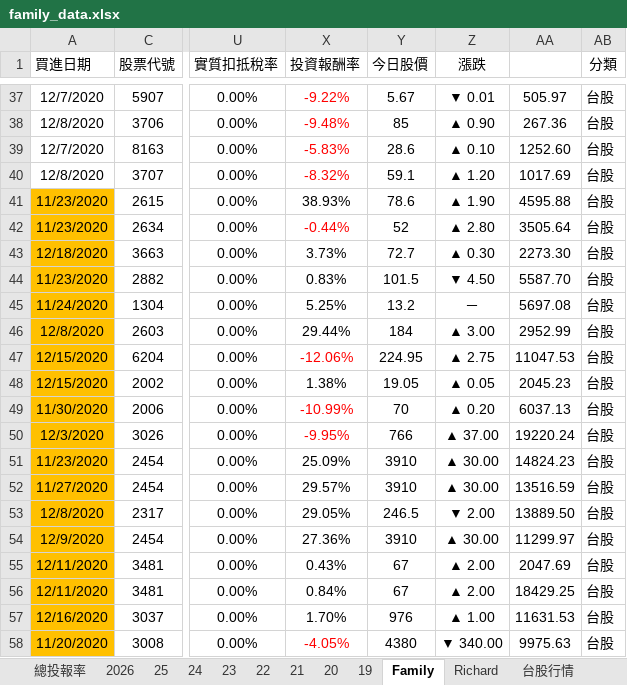
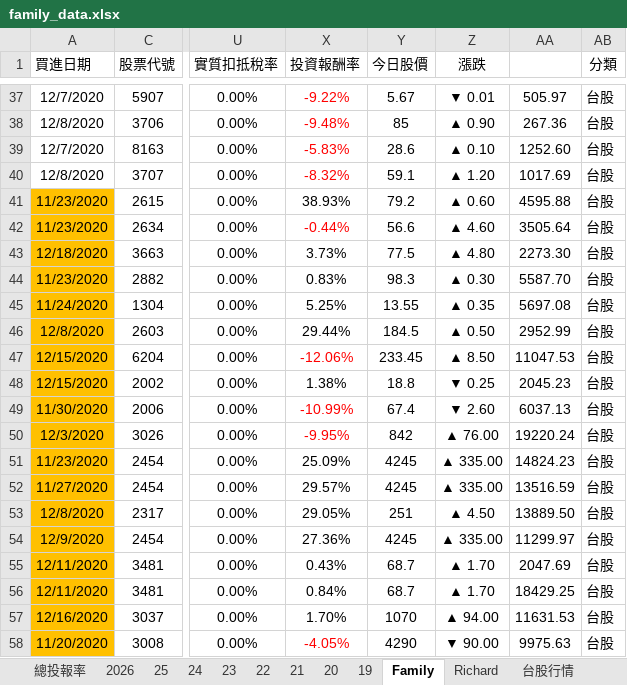
Before and after one commit to even182/family-streamlit-dashboard, an Excel workbook: data/family_data.xlsx, sheet Family, drawn as a sheet; only a part is shown, gaps mark what is left out; values as stored, in another font and other column widths than the file's, no borders; charts and pictures and conditional formats not drawn; the diff covers the shown part only; the diff names each change by its address in the sheet, - before the commit and + after, or states it on an @@ line.

Commit message:
update: family data (2026-07-01)

```diff
--- a/data/family_data.xlsx (sheet Family)
+++ b/data/family_data.xlsx (sheet Family)
-Y41 (今日股價): 78.6
+Y41 (今日股價): 79.2
-Z41 (漲跌): ▲ 1.90
+Z41 (漲跌): ▲ 0.60
-Y42 (今日股價): 52
+Y42 (今日股價): 56.6
-Z42 (漲跌): ▲ 2.80
+Z42 (漲跌): ▲ 4.60
-Y43 (今日股價): 72.7
+Y43 (今日股價): 77.5
-Z43 (漲跌): ▲ 0.30
+Z43 (漲跌): ▲ 4.80
-Y44 (今日股價): 101.5
+Y44 (今日股價): 98.3
-Z44 (漲跌): ▼ 4.50
+Z44 (漲跌): ▲ 0.30
-Y45 (今日股價): 13.2
+Y45 (今日股價): 13.55
-Z45 (漲跌): －
+Z45 (漲跌): ▲ 0.35
-Y46 (今日股價): 184
+Y46 (今日股價): 184.5
-Z46 (漲跌): ▲ 3.00
+Z46 (漲跌): ▲ 0.50
-Y47 (今日股價): 224.95
+Y47 (今日股價): 233.45
-Z47 (漲跌): ▲ 2.75
+Z47 (漲跌): ▲ 8.50
-Y48 (今日股價): 19.05
+Y48 (今日股價): 18.8
-Z48 (漲跌): ▲ 0.05
+Z48 (漲跌): ▼ 0.25
-Y49 (今日股價): 70
+Y49 (今日股價): 67.4
-Z49 (漲跌): ▲ 0.20
+Z49 (漲跌): ▼ 2.60
-Y50 (今日股價): 766
+Y50 (今日股價): 842
-Z50 (漲跌): ▲ 37.00
+Z50 (漲跌): ▲ 76.00
-Y51:Y52 (今日股價): 3910
+Y51:Y52 (今日股價): 4245
-Z51:Z52 (漲跌): ▲ 30.00
+Z51:Z52 (漲跌): ▲ 335.00
-Y53 (今日股價): 246.5
+Y53 (今日股價): 251
-Z53 (漲跌): ▼ 2.00
+Z53 (漲跌): ▲ 4.50
-Y54 (今日股價): 3910
+Y54 (今日股價): 4245
-Z54 (漲跌): ▲ 30.00
+Z54 (漲跌): ▲ 335.00
-Y55:Y56 (今日股價): 67
+Y55:Y56 (今日股價): 68.7
-Z55:Z56 (漲跌): ▲ 2.00
+Z55:Z56 (漲跌): ▲ 1.70
-Y57 (今日股價): 976
+Y57 (今日股價): 1070
-Z57 (漲跌): ▲ 1.00
+Z57 (漲跌): ▲ 94.00
-Y58 (今日股價): 4380
+Y58 (今日股價): 4290
-Z58 (漲跌): ▼ 340.00
+Z58 (漲跌): ▼ 90.00
```
Also changed, not shown: 1 added row, 1 removed row, 694 edited cells and cell formats elsewhere in this sheet, sheet 台股行情, sheet 2026, sheet 21, sheet Richard, sheet 25, sheet 24, 5 more sheets, hidden cells, charts or pictures.
